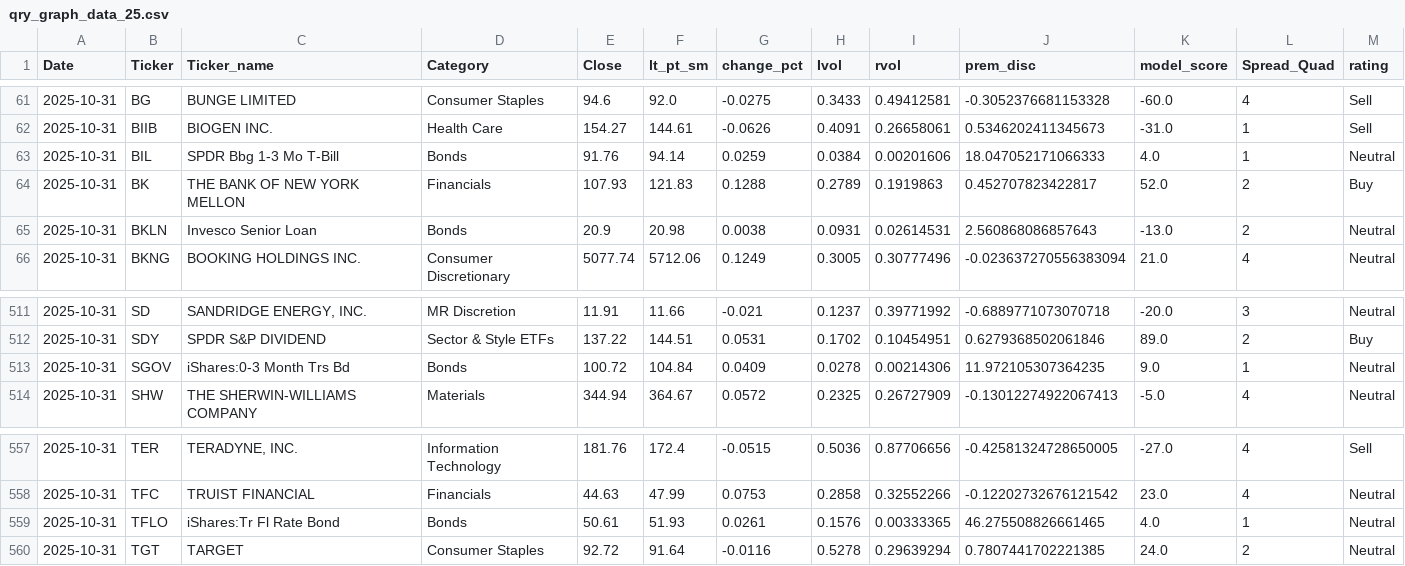
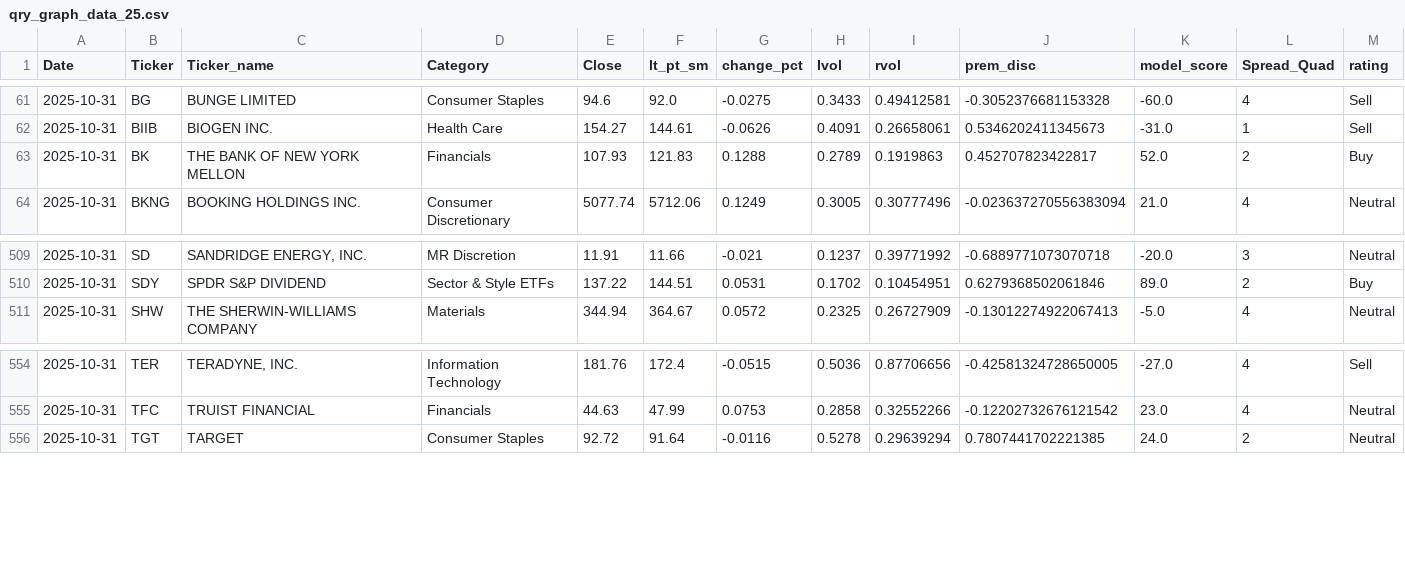
Before and after one commit to MarkmentumResearch/Demo, a CSV file: data/qry_graph_data_25.csv, drawn as a sheet; only a part is shown, gaps mark what is left out; rows hold the shown columns only; the diff names each change by its address in the sheet, - before the commit and + after, or states it on an @@ line.

```diff
--- a/data/qry_graph_data_25.csv
+++ b/data/qry_graph_data_25.csv
-row 63: 2025-10-31 | BIL | SPDR Bbg 1-3 Mo T-Bill | Bonds | 91.76 | 94.14 | 0.0259 | 0.0384 | 0.00201606 | 18.047052171066333 | 4.0 | 1 | Neutral
-row 65: 2025-10-31 | BKLN | Invesco Senior Loan | Bonds | 20.9 | 20.98 | 0.0038 | 0.0931 | 0.02614531 | 2.560868086857643 | -13.0 | 2 | Neutral
-row 513: 2025-10-31 | SGOV | iShares:0-3 Month Trs Bd | Bonds | 100.72 | 104.84 | 0.0409 | 0.0278 | 0.00214306 | 11.972105307364235 | 9.0 | 1 | Neutral
-row 559: 2025-10-31 | TFLO | iShares:Tr Fl Rate Bond | Bonds | 50.61 | 51.93 | 0.0261 | 0.1576 | 0.00333365 | 46.275508826661465 | 4.0 | 1 | Neutral
```
Also changed, not shown: data/model_score_calc.csv, data/qry_graph_data_19.csv, 47 other files.
